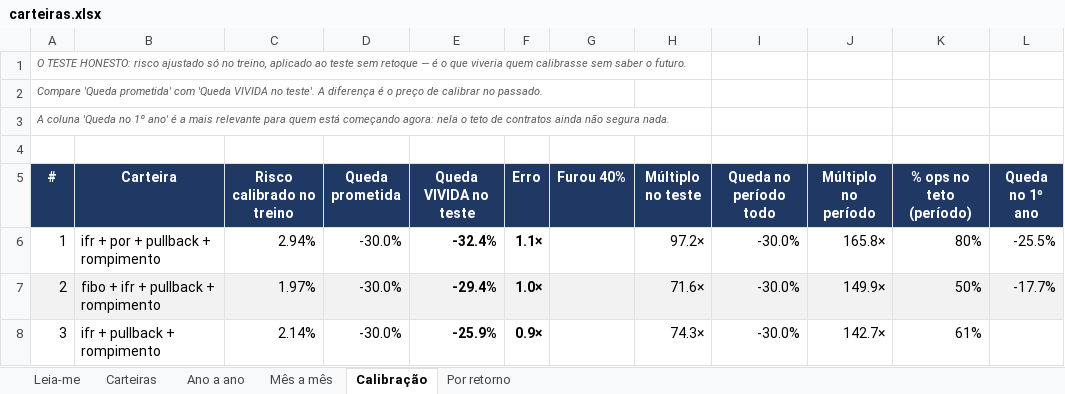
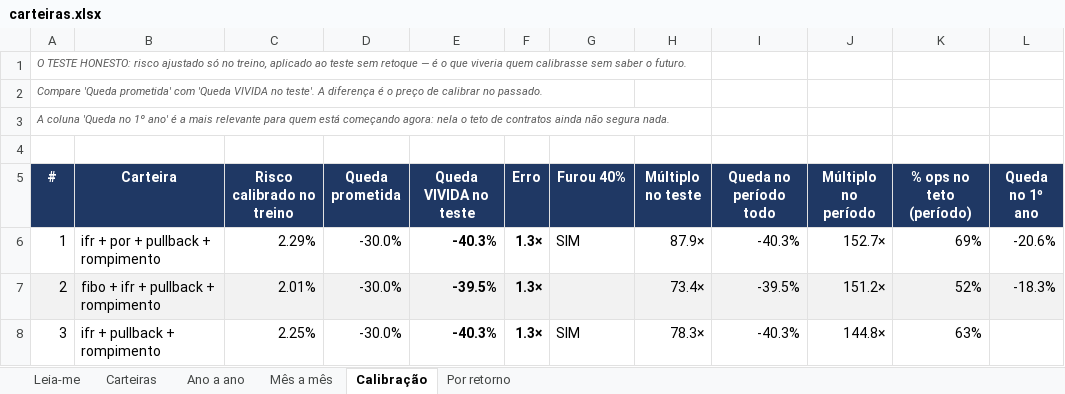
Before and after one commit to jarbasdacosta/safecluster, an Excel workbook: content/entender/carteiras.xlsx, sheet Calibração, drawn as a sheet; only a part is shown; values as stored, in another font and other column widths than the file's, no borders; the diff covers the shown part only; the diff names each change by its address in the sheet, - before the commit and + after, or states it on an @@ line.

```diff
--- a/content/entender/carteiras.xlsx (sheet Calibração)
+++ b/content/entender/carteiras.xlsx (sheet Calibração)
-C6 (Risco calibrado no treino): 2.94%
+C6 (Risco calibrado no treino): 2.29%
-E6 (Queda VIVIDA no teste): -32.4%
+E6 (Queda VIVIDA no teste): -40.3%
-F6 (Erro): 1.1×
+F6 (Erro): 1.3×
-G6 (Furou 40%): (empty)
+G6 (Furou 40%): SIM
-H6 (Múltiplo no teste): 97.2×
+H6 (Múltiplo no teste): 87.9×
-I6 (Queda no período todo): -30.0%
+I6 (Queda no período todo): -40.3%
-J6 (Múltiplo no período): 165.8×
+J6 (Múltiplo no período): 152.7×
-K6 (% ops no teto (período)): 80%
+K6 (% ops no teto (período)): 69%
-L6 (Queda no 1º ano): -25.5%
+L6 (Queda no 1º ano): -20.6%
-C7 (Risco calibrado no treino): 1.97%
+C7 (Risco calibrado no treino): 2.01%
-E7 (Queda VIVIDA no teste): -29.4%
+E7 (Queda VIVIDA no teste): -39.5%
-F7 (Erro): 1.0×
+F7 (Erro): 1.3×
-H7 (Múltiplo no teste): 71.6×
+H7 (Múltiplo no teste): 73.4×
-I7 (Queda no período todo): -30.0%
+I7 (Queda no período todo): -39.5%
-J7 (Múltiplo no período): 149.9×
+J7 (Múltiplo no período): 151.2×
-K7 (% ops no teto (período)): 50%
+K7 (% ops no teto (período)): 52%
-L7 (Queda no 1º ano): -17.7%
+L7 (Queda no 1º ano): -18.3%
-C8 (Risco calibrado no treino): 2.14%
+C8 (Risco calibrado no treino): 2.25%
-E8 (Queda VIVIDA no teste): -25.9%
+E8 (Queda VIVIDA no teste): -40.3%
-F8 (Erro): 0.9×
+F8 (Erro): 1.3×
-G8 (Furou 40%): (empty)
+G8 (Furou 40%): SIM
-H8 (Múltiplo no teste): 74.3×
+H8 (Múltiplo no teste): 78.3×
-I8 (Queda no período todo): -30.0%
+I8 (Queda no período todo): -40.3%
-J8 (Múltiplo no período): 142.7×
+J8 (Múltiplo no período): 144.8×
-K8 (% ops no teto (período)): 61%
+K8 (% ops no teto (período)): 63%
```
Also changed, not shown: 148 edited cells elsewhere in this sheet, sheet Mês a mês, sheet Carteiras, sheet Ano a ano, sheet Leia-me, content/entender/combinacoes.xlsx, content/entender/regras.xlsx, 30 other files.
